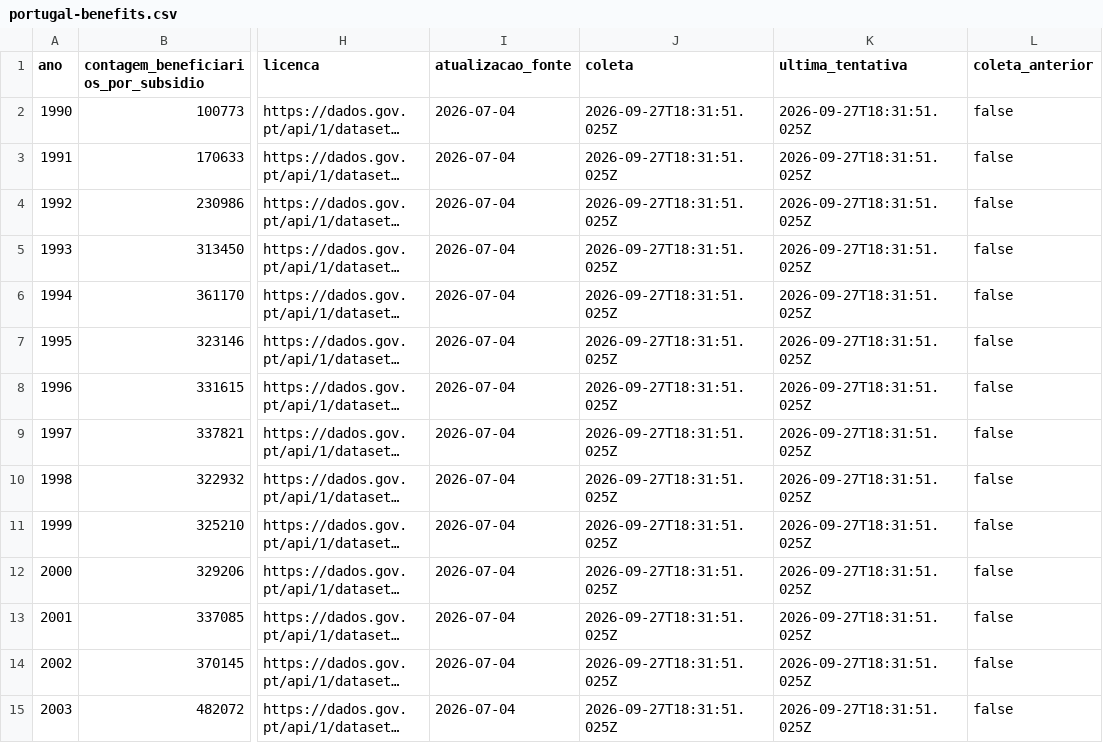
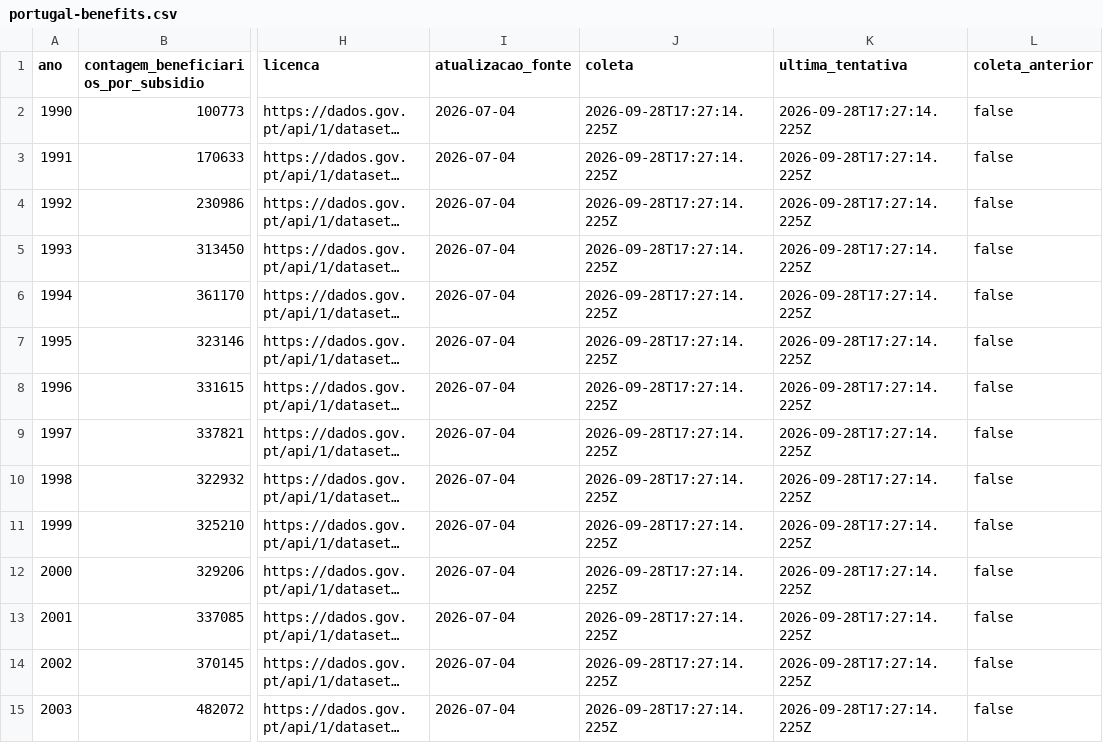
Before and after one commit to McCadeddu/dados-de-problemas-mundiais, a CSV file: public/data/portugal-benefits.csv, drawn as a sheet; only a part is shown, gaps mark what is left out; long unchanged cells end in …; the diff covers the shown part only; the diff names each change by its address in the sheet, - before the commit and + after, or states it on an @@ line.

```diff
--- a/public/data/portugal-benefits.csv
+++ b/public/data/portugal-benefits.csv
-J2:J15 (coleta): 2026-09-27T18:31:51.025Z
+J2:J15 (coleta): 2026-09-28T17:27:14.225Z
-K2:K15 (ultima_tentativa): 2026-09-27T18:31:51.025Z
+K2:K15 (ultima_tentativa): 2026-09-28T17:27:14.225Z
```
Also changed, not shown: 44 edited cells elsewhere in this file, public/data/forced-labour-2021.csv, public/data/hunger-aggregates.csv, 8 other files.
